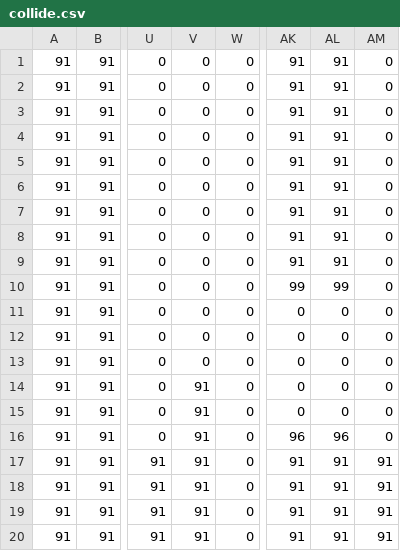
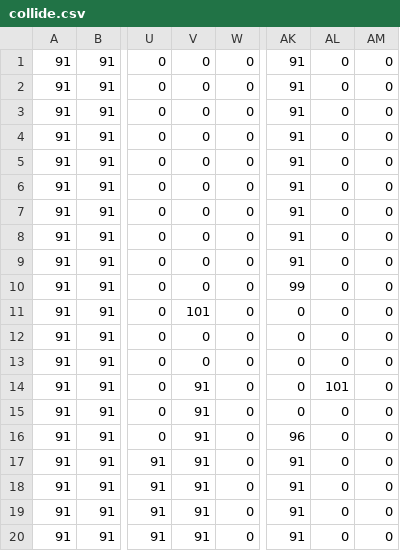
Before and after one commit to SentientDragon5/ProcessingGames, a CSV file: Games/Frog0/data/collide.csv, drawn as a sheet; only a part is shown, gaps mark what is left out; the diff names each change by its address in the sheet, - before the commit and + after, or states it on an @@ line.

```diff
--- a/Games/Frog0/data/collide.csv
+++ b/Games/Frog0/data/collide.csv
-AL1:AL9: 91
+AL1:AL9: 0
-AL10: 99
+AL10: 0
-V11: 0
+V11: 101
-AL14: 0
+AL14: 101
-AL16: 96
+AL16: 0
-AL17:AL20: 91
+AL17:AL20: 0
-AM17:AM20: 91
+AM17:AM20: 0
```
Also changed, not shown: 8 other files.
